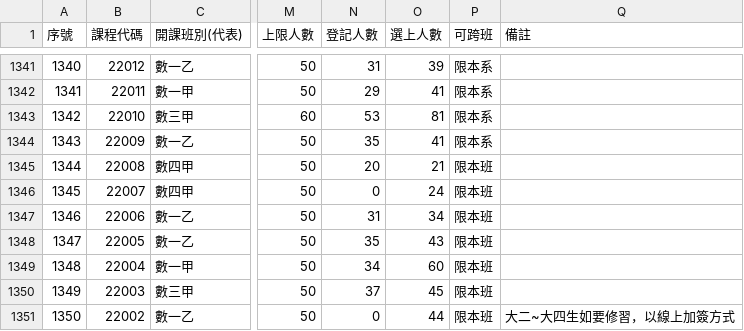
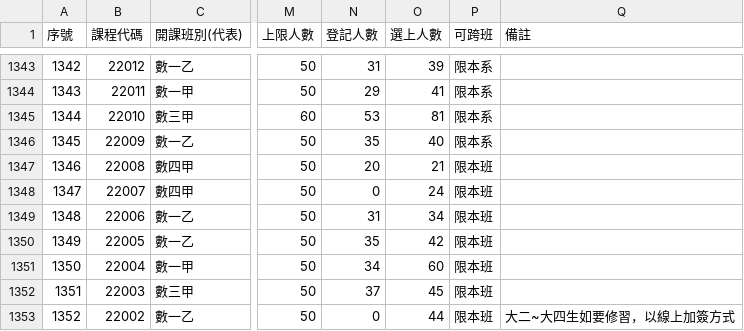
Before and after one commit to arktikos004/Course-Compass, a CSV file: data/raw/courses_115_1.csv, drawn as a sheet; only a part is shown, gaps mark what is left out; addresses are those after the commit; the diff covers the shown part only; the diff names each change by its address in the sheet, - before the commit and + after, or states it on an @@ line.

```diff
--- a/data/raw/courses_115_1.csv
+++ b/data/raw/courses_115_1.csv
@@ column A (序號) renumbered from row 19 down @@
-O1346 (選上人數): 41
+O1346 (選上人數): 40
-O1350 (選上人數): 43
+O1350 (選上人數): 42
```
Also changed, not shown: 2 added rows and 44 edited cells elsewhere in this file, 1 other file.
